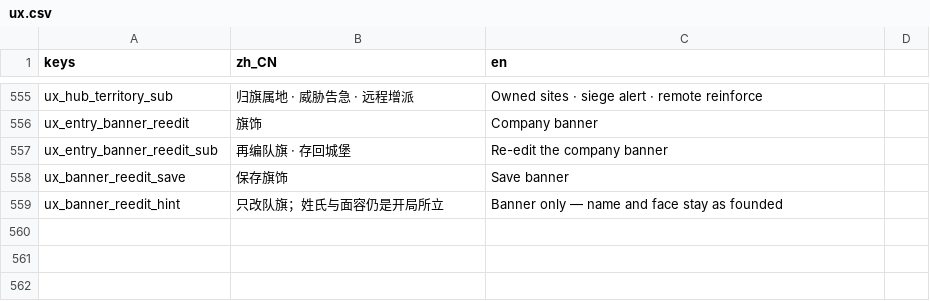
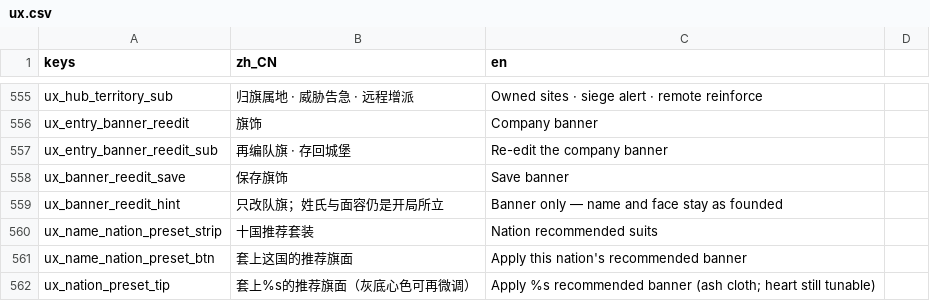
Before and after one commit to wuyongjia666-droid/CenturyKnights, a CSV file: project/data/locale/ux.csv, drawn as a sheet; only a part is shown, gaps mark what is left out; the diff names each change by its address in the sheet, - before the commit and + after, or states it on an @@ line.

```diff
--- a/project/data/locale/ux.csv
+++ b/project/data/locale/ux.csv
+row 560: ux_name_nation_preset_strip | 十国推荐套装 | Nation recommended suits
+row 561: ux_name_nation_preset_btn | 套上这国的推荐旗面 | Apply this nation's recommended banner
+row 562: ux_nation_preset_tip | 套上%s的推荐旗面（灰底心色可再微调） | Apply %s recommended banner (ash cloth; heart still tunable)
```
Also changed, not shown: 8 other files.
